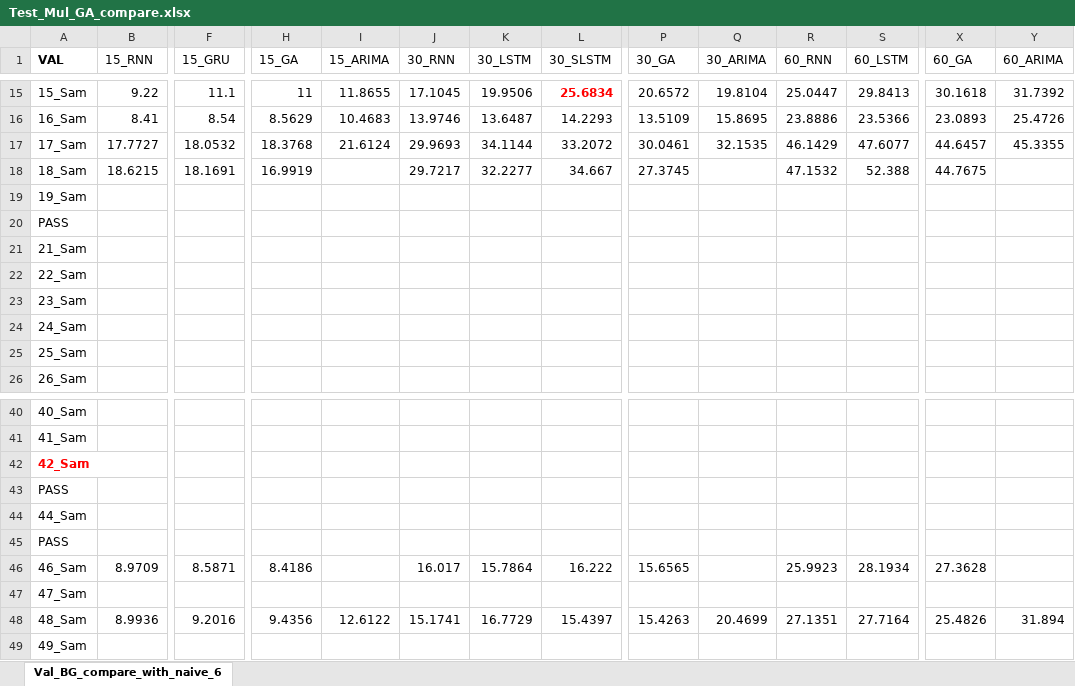
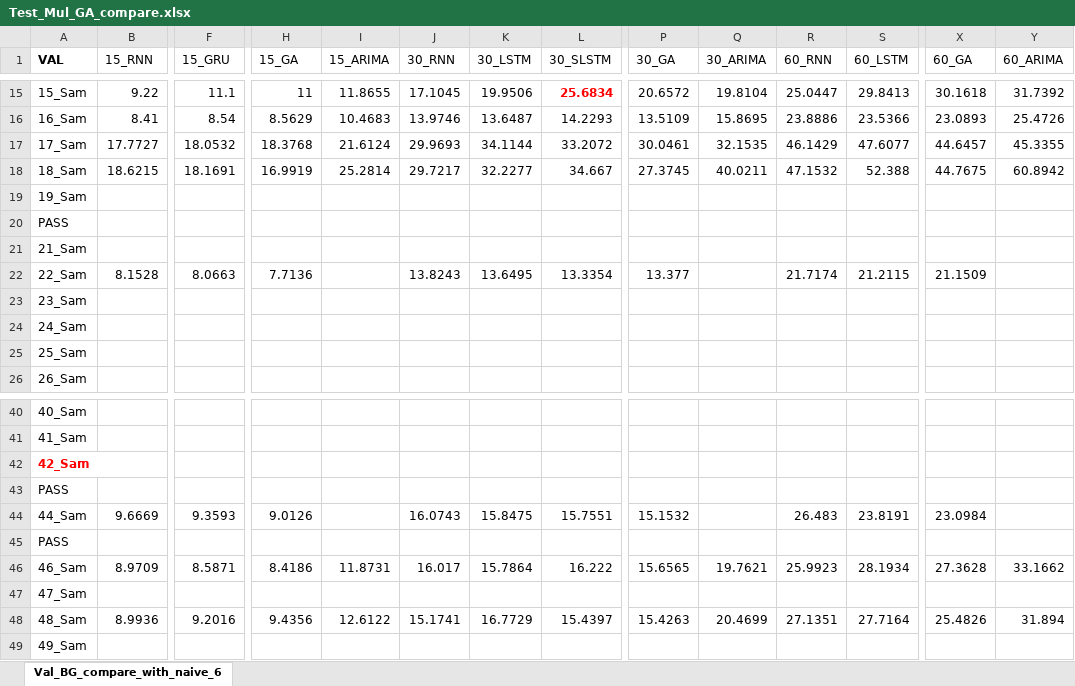
Before and after one commit to dongsikchoi/Blood-Glucose-Prediction-LSTM, an Excel workbook: Data_Result/Test_Mul_GA_compare.xlsx, sheet Val_BG_compare_with_naive_6, drawn as a sheet; only a part is shown, gaps mark what is left out; values as stored, in another font and other column widths than the file's, no borders; removed rows and columns are numbered as before the commit, all else as after; rows hold the shown columns only; the diff covers the shown part only; the diff names each change by its address in the sheet, - before the commit and + after, or states it on an @@ line.

```diff
--- a/Data_Result/Test_Mul_GA_compare.xlsx (sheet Val_BG_compare_with_naive_6)
+++ b/Data_Result/Test_Mul_GA_compare.xlsx (sheet Val_BG_compare_with_naive_6)
-I18 (15_ARIMA): (empty)
+I18 (15_ARIMA): 25.2814
-Q18 (30_ARIMA): (empty)
+Q18 (30_ARIMA): 40.0211
-Y18 (60_ARIMA): (empty)
+Y18 (60_ARIMA): 60.8942
-row 22: 22_Sam
+row 22: 22_Sam | 8.1528 | 8.0663 | 7.7136 |  | 13.8243 | 13.6495 | 13.3354 | 13.377 |  | 21.7174 | 21.2115 | 21.1509
-row 44: 44_Sam
+row 44: 44_Sam | 9.6669 | 9.3593 | 9.0126 |  | 16.0743 | 15.8475 | 15.7551 | 15.1532 |  | 26.483 | 23.8191 | 23.0984
-I46 (15_ARIMA): (empty)
+I46 (15_ARIMA): 11.8731
-Q46 (30_ARIMA): (empty)
+Q46 (30_ARIMA): 19.7621
-Y46 (60_ARIMA): (empty)
+Y46 (60_ARIMA): 33.1662
```
Also changed, not shown: 55 added rows and 1 removed row elsewhere in this sheet, Data_Result/Test_ARIMA_GA_compare.xlsx, 2 other files.
